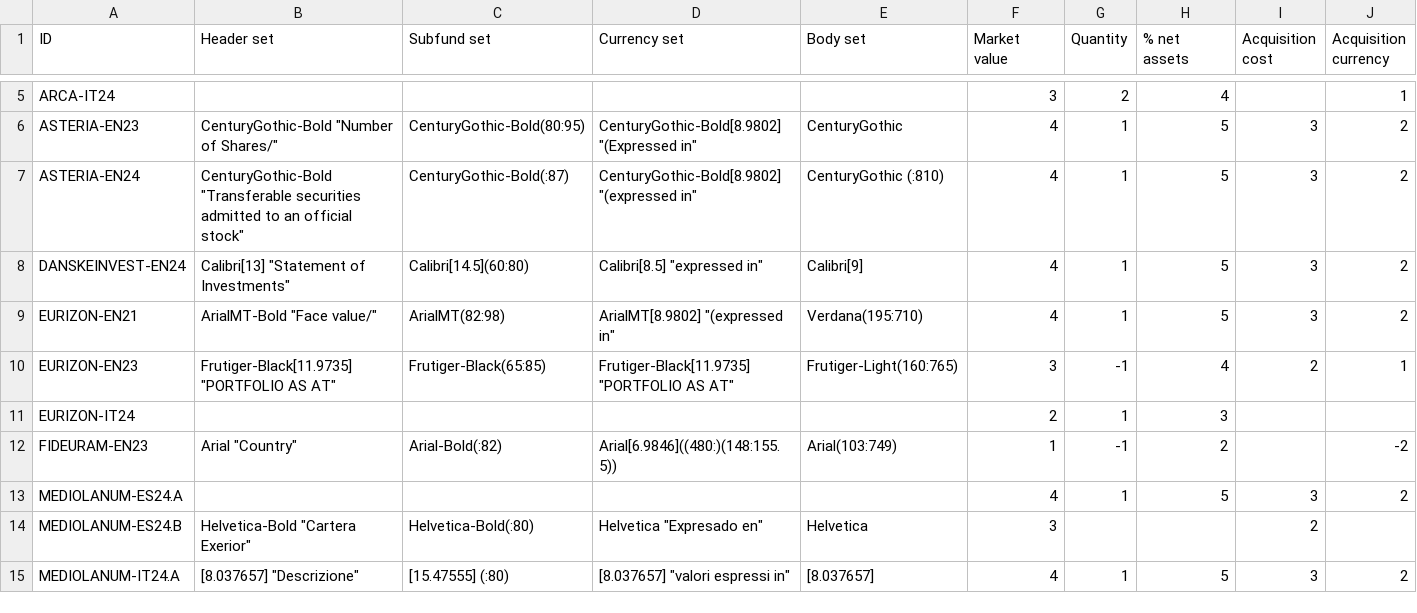
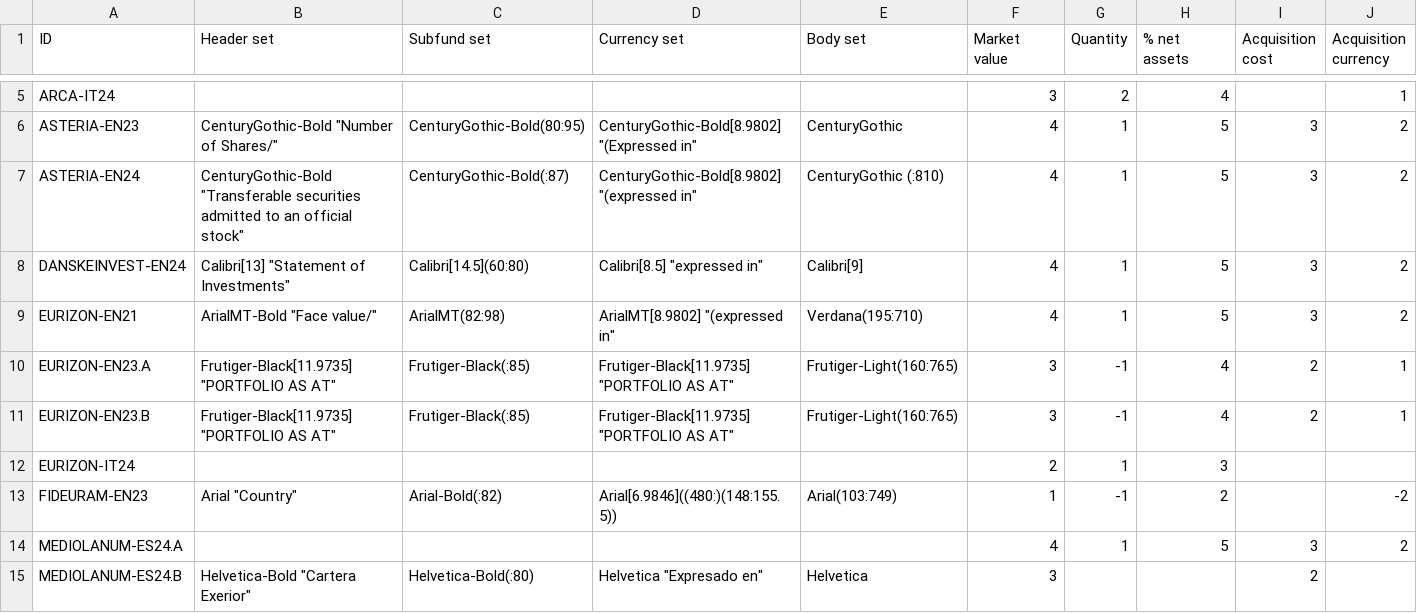
Before and after one commit to tvp-freeports/analysis_finance_reports, a CSV file: src/freeports_analysis/formats/algorithms/structured/args.csv, drawn as a sheet; only a part is shown, gaps mark what is left out; the shorter side is filled out with more unchanged rows.

Commit message:
added EURIZON-EN23.B, fixed old formats on batch, added TWD currency

```diff
--- a/src/freeports_analysis/formats/algorithms/structured/args.csv
+++ b/src/freeports_analysis/formats/algorithms/structured/args.csv
@@ -9,3 +9,4 @@ DANSKEINVEST-EN24,"Calibri[13] ""Statement of Investments""",Calibri[14.5](60:80
 EURIZON-EN21,"ArialMT-Bold ""Face value/""",ArialMT(82:98),"ArialMT[8.9802] ""(expressed in""",Verdana(195:710),4,1,5,3,2
-EURIZON-EN23,"Frutiger-Black[11.9735] ""PORTFOLIO AS AT""",Frutiger-Black(65:85),"Frutiger-Black[11.9735] ""PORTFOLIO AS AT""",Frutiger-Light(160:765),3,-1,4,2,1
+EURIZON-EN23.A,"Frutiger-Black[11.9735] ""PORTFOLIO AS AT""",Frutiger-Black(:85),"Frutiger-Black[11.9735] ""PORTFOLIO AS AT""",Frutiger-Light(160:765),3,-1,4,2,1
+EURIZON-EN23.B,"Frutiger-Black[11.9735] ""PORTFOLIO AS AT""",Frutiger-Black(:85),"Frutiger-Black[11.9735] ""PORTFOLIO AS AT""",Frutiger-Light(160:765),3,-1,4,2,1
 EURIZON-IT24,,,,,2,1,3,,
```
Also changed, not shown: src/freeports_analysis/formats/algorithms/structured/additional_args.csv, src/freeports_analysis/formats/algorithms/structured/deselection_lists.csv, 9 other files.
